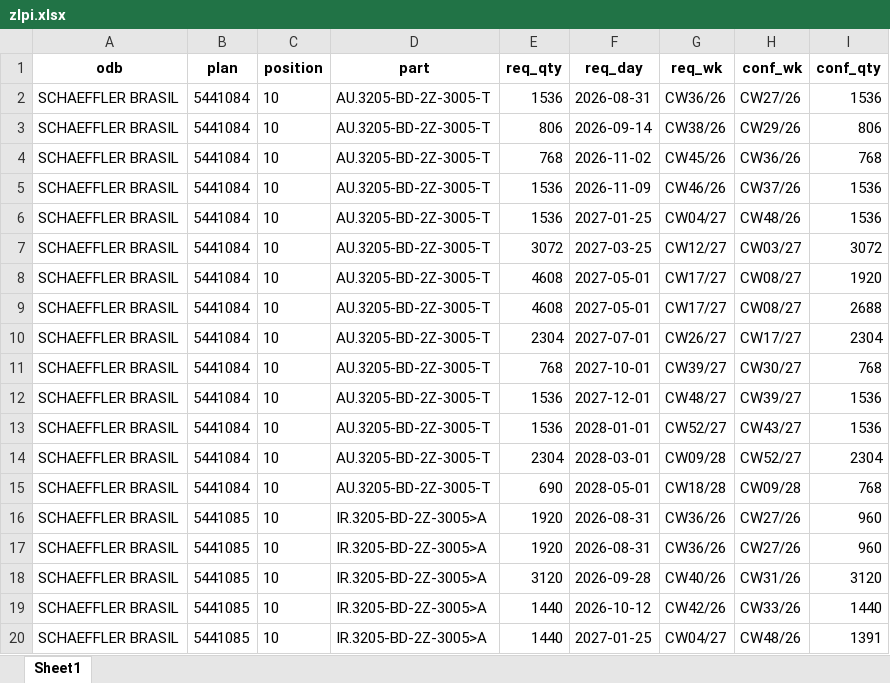
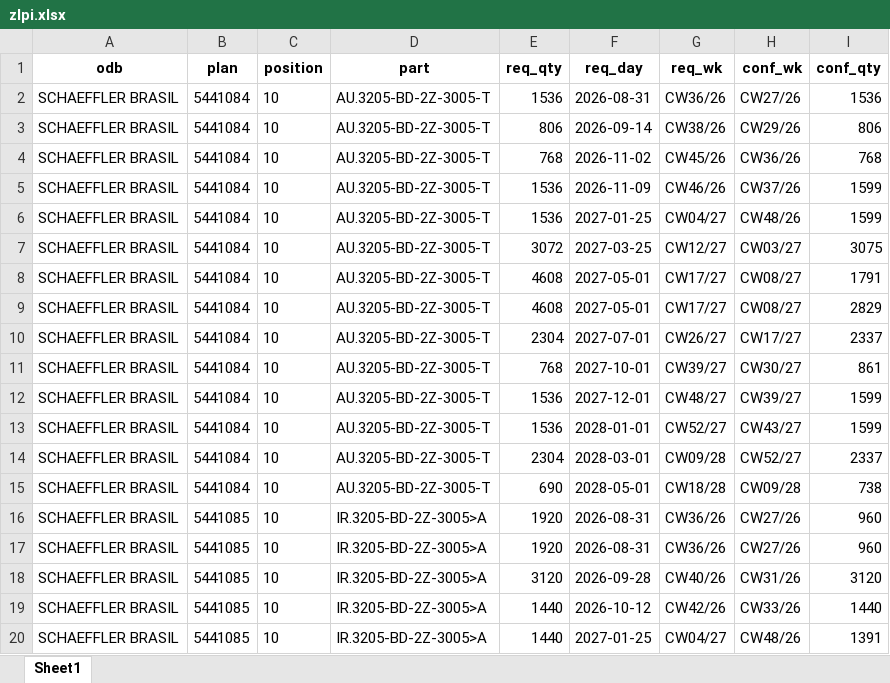
Before and after one commit to andrejpojdak/planner, an Excel workbook: zlpi.xlsx, sheet Sheet1, drawn as a sheet; only a part is shown; values as stored, in another font and other column widths than the file's, no borders; the diff covers the shown part only; the diff names each change by its address in the sheet, - before the commit and + after, or states it on an @@ line.

```diff
--- a/zlpi.xlsx (sheet Sheet1)
+++ b/zlpi.xlsx (sheet Sheet1)
-I5:I6 (conf_qty): 1536
+I5:I6 (conf_qty): 1599
-I7 (conf_qty): 3072
+I7 (conf_qty): 3075
-I8 (conf_qty): 1920
+I8 (conf_qty): 1791
-I9 (conf_qty): 2688
+I9 (conf_qty): 2829
-I10 (conf_qty): 2304
+I10 (conf_qty): 2337
-I11 (conf_qty): 768
+I11 (conf_qty): 861
-I12:I13 (conf_qty): 1536
+I12:I13 (conf_qty): 1599
-I14 (conf_qty): 2304
+I14 (conf_qty): 2337
-I15 (conf_qty): 768
+I15 (conf_qty): 738
```
Also changed, not shown: 2 added rows and 8 edited cells elsewhere in this sheet, 10 other files.
